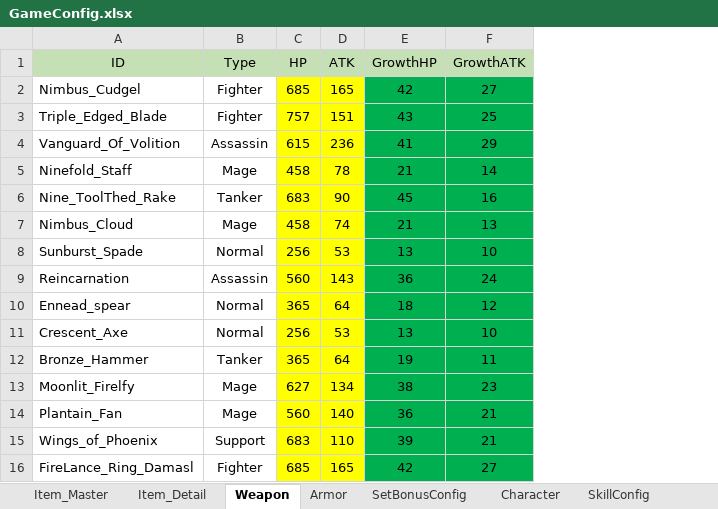
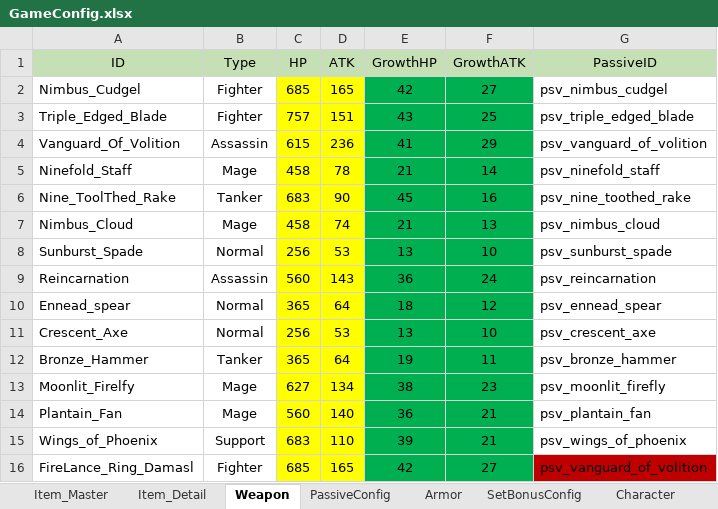
Before and after one commit to NhacPhi/MyTemplate, an Excel workbook: Tool/data/GameConfig.xlsx, sheet Weapon, drawn as a sheet; values as stored, in another font and other column widths than the file's, no borders; the diff names each change by its address in the sheet, - before the commit and + after, or states it on an @@ line.

Commit message:
+ Add feature level up for weapon and build passive data.

```diff
--- a/Tool/data/GameConfig.xlsx (sheet Weapon)
+++ b/Tool/data/GameConfig.xlsx (sheet Weapon)
+sheet tab: PassiveConfig
+column G (PassiveID), rows 2-16: psv_nimbus_cudgel | psv_triple_edged_blade | psv_vanguard_of_volition | psv_ninefold_staff | psv_nine_toothed_rake | psv_nimbus_cloud | psv_sunburst_spade | psv_reincarnation | psv_ennead_spear | psv_crescent_axe | psv_bronze_hammer | psv_moonlit_firefly | psv_plantain_fan | psv_wings_of_phoenix | psv_vanguard_of_volition
```
Also changed, not shown: Tool/data/Localizations.xlsx, 31 other files.
